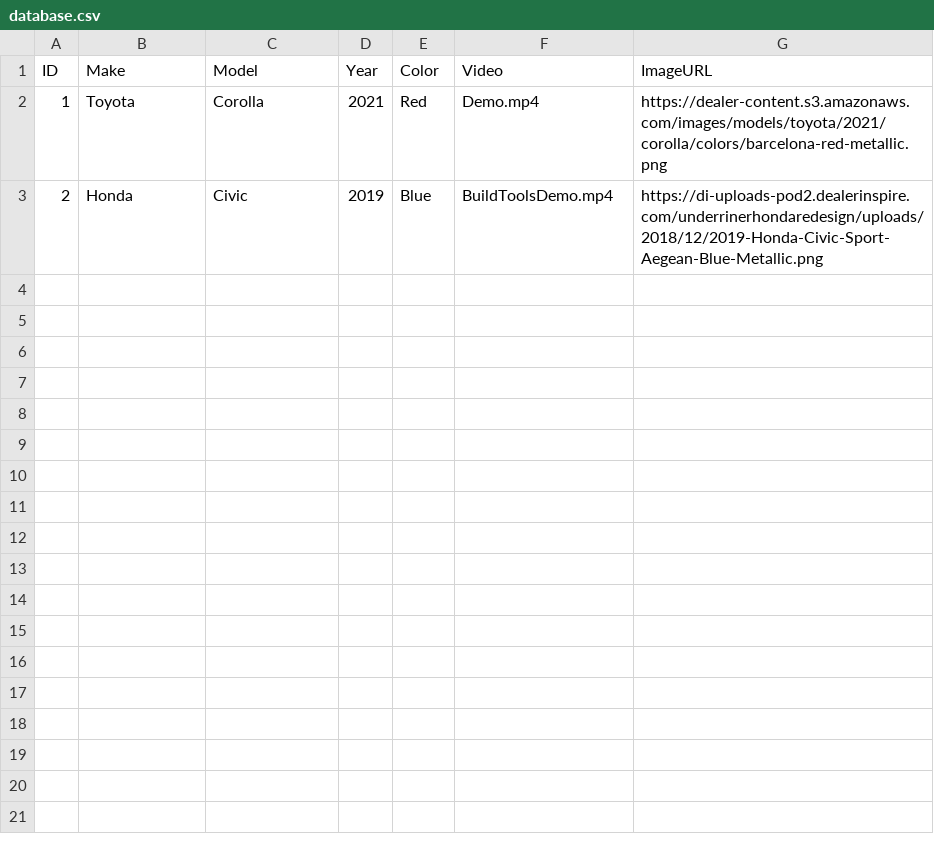
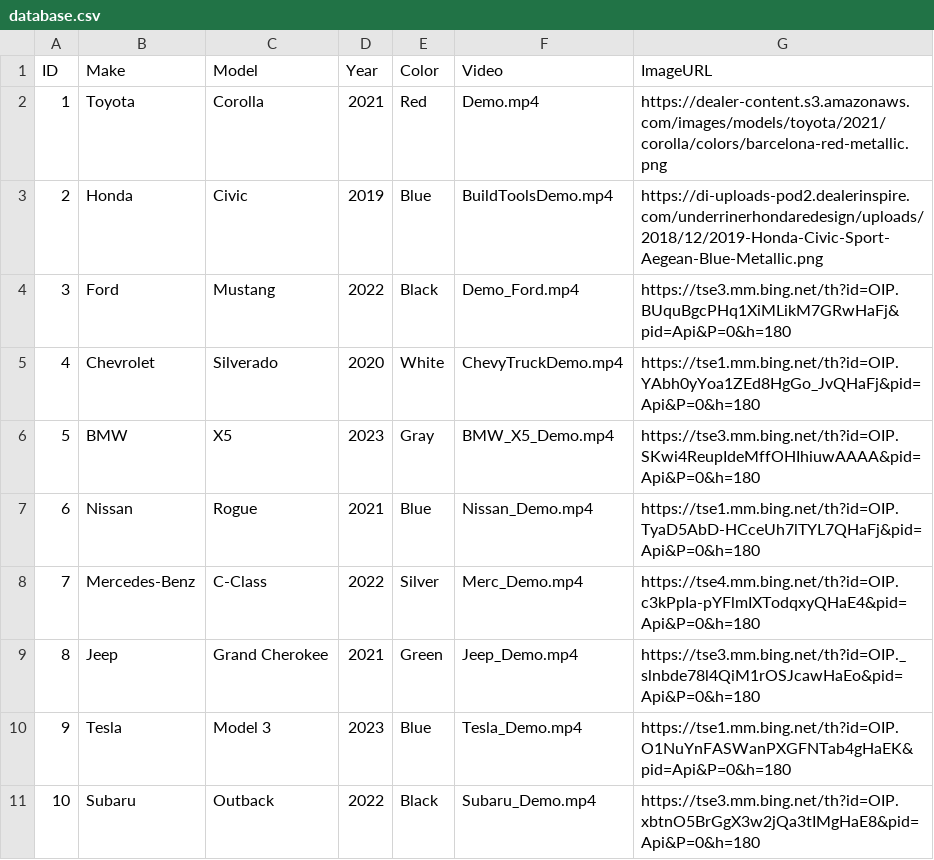
Before and after one commit to iqbalkhosti/jasim, a CSV file: database.csv, drawn as a sheet.

```diff
--- a/database.csv
+++ b/database.csv
@@ -3 +3,9 @@ ID,Make,Model,Year,Color,Video,ImageURL
 2,Honda,Civic,2019,Blue,BuildToolsDemo.mp4,https://di-uploads-pod2.dealerinspire.com/underrinerhondaredesign/uploads/2018/12/2019-Honda-Civic-Sport-Aegean-Blue-Metallic.png
+3,Ford,Mustang,2022,Black,Demo_Ford.mp4,https://tse3.mm.bing.net/th?id=OIP.BUquBgcPHq1XiMLikM7GRwHaFj&pid=Api&P=0&h=180
+4,Chevrolet,Silverado,2020,White,ChevyTruckDemo.mp4,https://tse1.mm.bing.net/th?id=OIP.YAbh0yYoa1ZEd8HgGo_JvQHaFj&pid=Api&P=0&h=180
+5,BMW,X5,2023,Gray,BMW_X5_Demo.mp4,https://tse3.mm.bing.net/th?id=OIP.SKwi4ReupIdeMffOHIhiuwAAAA&pid=Api&P=0&h=180
+6,Nissan,Rogue,2021,Blue,Nissan_Demo.mp4,https://tse1.mm.bing.net/th?id=OIP.TyaD5AbD-HCceUh7lTYL7QHaFj&pid=Api&P=0&h=180
+7,Mercedes-Benz,C-Class,2022,Silver,Merc_Demo.mp4,https://tse4.mm.bing.net/th?id=OIP.c3kPpIa-pYFlmIXTodqxyQHaE4&pid=Api&P=0&h=180
+8,Jeep,Grand Cherokee,2021,Green,Jeep_Demo.mp4,https://tse3.mm.bing.net/th?id=OIP._slnbde78l4QiM1rOSJcawHaEo&pid=Api&P=0&h=180
+9,Tesla,Model 3,2023,Blue,Tesla_Demo.mp4,https://tse1.mm.bing.net/th?id=OIP.O1NuYnFASWanPXGFNTab4gHaEK&pid=Api&P=0&h=180
+10,Subaru,Outback,2022,Black,Subaru_Demo.mp4,https://tse3.mm.bing.net/th?id=OIP.xbtnO5BrGgX3w2jQa3tIMgHaE8&pid=Api&P=0&h=180
```
Also changed, not shown: users.csv, wishlists.csv, 1 other file.
